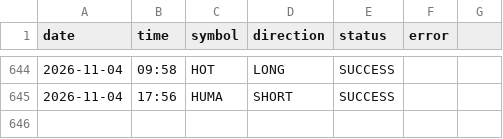
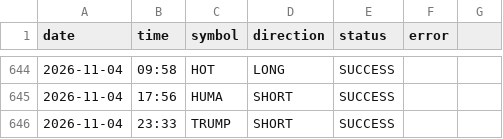
Before and after one commit to ali4asimb-cmyk/square.space.bot, a CSV file: post_log.csv, drawn as a sheet; only a part is shown, gaps mark what is left out; the diff names each change by its address in the sheet, - before the commit and + after, or states it on an @@ line.

```diff
--- a/post_log.csv
+++ b/post_log.csv
+row 646: 2026-11-04 | 23:33 | TRUMP | SHORT | SUCCESS
```
Also changed, not shown: 1 other file.
